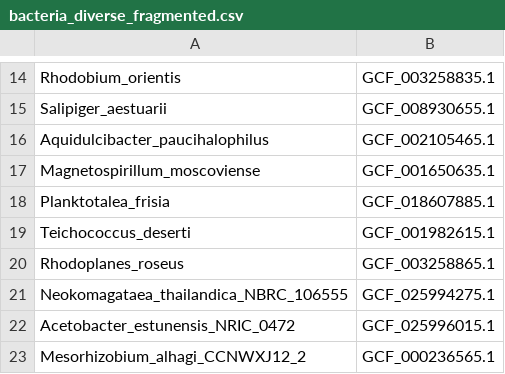
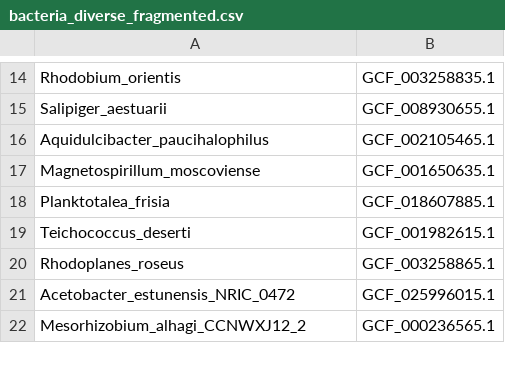
Before and after one commit to Eco-Flow/excon, a CSV file: benchmark/inputs/bacteria_diverse_fragmented.csv, drawn as a sheet; only a part is shown, gaps mark what is left out.

```diff
--- a/benchmark/inputs/bacteria_diverse_fragmented.csv
+++ b/benchmark/inputs/bacteria_diverse_fragmented.csv
@@ -20,3 +20,2 @@ Teichococcus_deserti,GCF_001982615.1
 Rhodoplanes_roseus,GCF_003258865.1
-Neokomagataea_thailandica_NBRC_106555,GCF_025994275.1
 Acetobacter_estunensis_NRIC_0472,GCF_025996015.1
```
Also changed, not shown: benchmark/inputs/insect_diverse_fragmented.csv, 3 other files.
